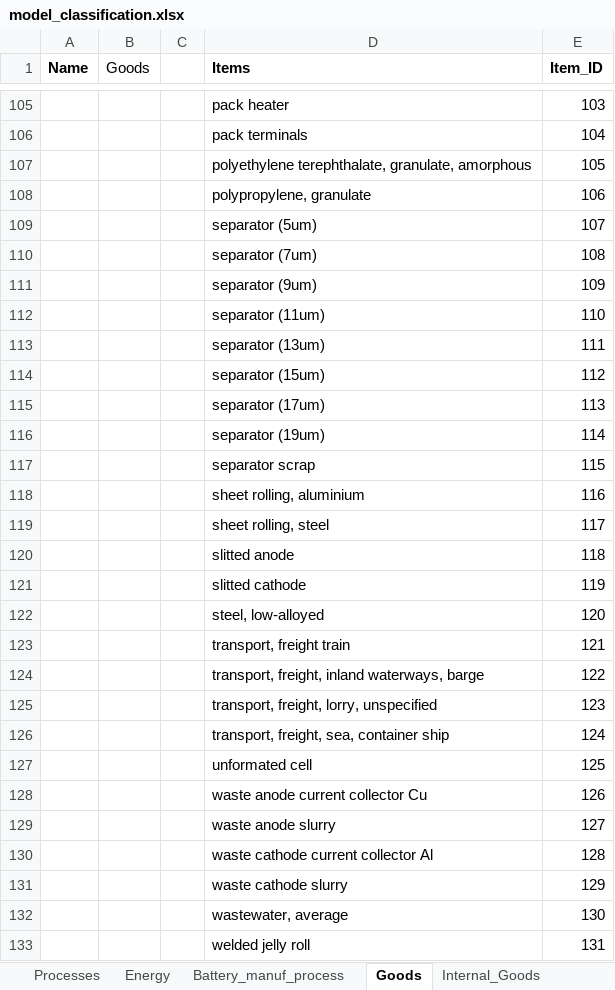
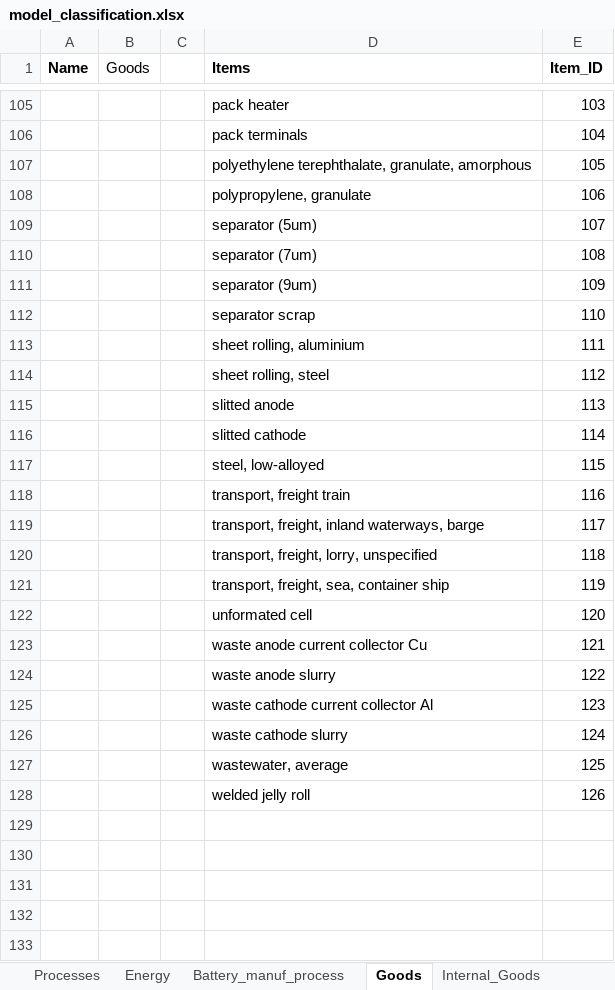
Before and after one commit to jbaars/Batt_Sust_Model, an Excel workbook: example notebooks/Example publication - integrated modelling/model_classification.xlsx, sheet Goods, drawn as a sheet; only a part is shown, gaps mark what is left out; values as stored, in another font and other column widths than the file's, no borders; the diff names each change by its address in the sheet, - before the commit and + after, or states it on an @@ line.

```diff
--- a/example notebooks/Example publication - integrated modelling/model_classification.xlsx (sheet Goods)
+++ b/example notebooks/Example publication - integrated modelling/model_classification.xlsx (sheet Goods)
-D112 (Items): separator (11um)
+D112 (Items): separator scrap
-D113 (Items): separator (13um)
+D113 (Items): sheet rolling, aluminium
-D114 (Items): separator (15um)
+D114 (Items): sheet rolling, steel
-D115 (Items): separator (17um)
+D115 (Items): slitted anode
-D116 (Items): separator (19um)
+D116 (Items): slitted cathode
-D117 (Items): separator scrap
+D117 (Items): steel, low-alloyed
-D118 (Items): sheet rolling, aluminium
+D118 (Items): transport, freight train
-D119 (Items): sheet rolling, steel
+D119 (Items): transport, freight, inland waterways, barge
-D120 (Items): slitted anode
+D120 (Items): transport, freight, lorry, unspecified
-D121 (Items): slitted cathode
+D121 (Items): transport, freight, sea, container ship
-D122 (Items): steel, low-alloyed
+D122 (Items): unformated cell
-D123 (Items): transport, freight train
+D123 (Items): waste anode current collector Cu
-D124 (Items): transport, freight, inland waterways, barge
+D124 (Items): waste anode slurry
-D125 (Items): transport, freight, lorry, unspecified
+D125 (Items): waste cathode current collector Al
-D126 (Items): transport, freight, sea, container ship
+D126 (Items): waste cathode slurry
-D127 (Items): unformated cell
+D127 (Items): wastewater, average
-D128 (Items): waste anode current collector Cu
+D128 (Items): welded jelly roll
-row 129:  |  |  | waste anode slurry | 127
-row 130:  |  |  | waste cathode current collector Al | 128
-row 131:  |  |  | waste cathode slurry | 129
-row 132:  |  |  | wastewater, average | 130
-row 133:  |  |  | welded jelly roll | 131
```
Also changed, not shown: sheet MAIN_Table, sheet Processes, batt_sust_model/data/process_formulas.xlsx, 4 other files.
